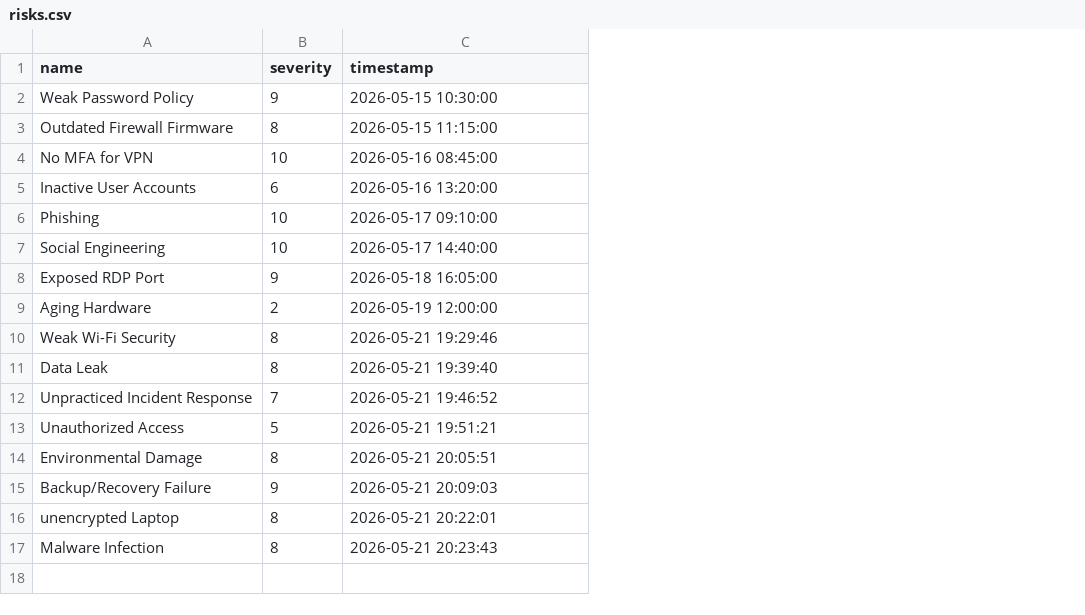
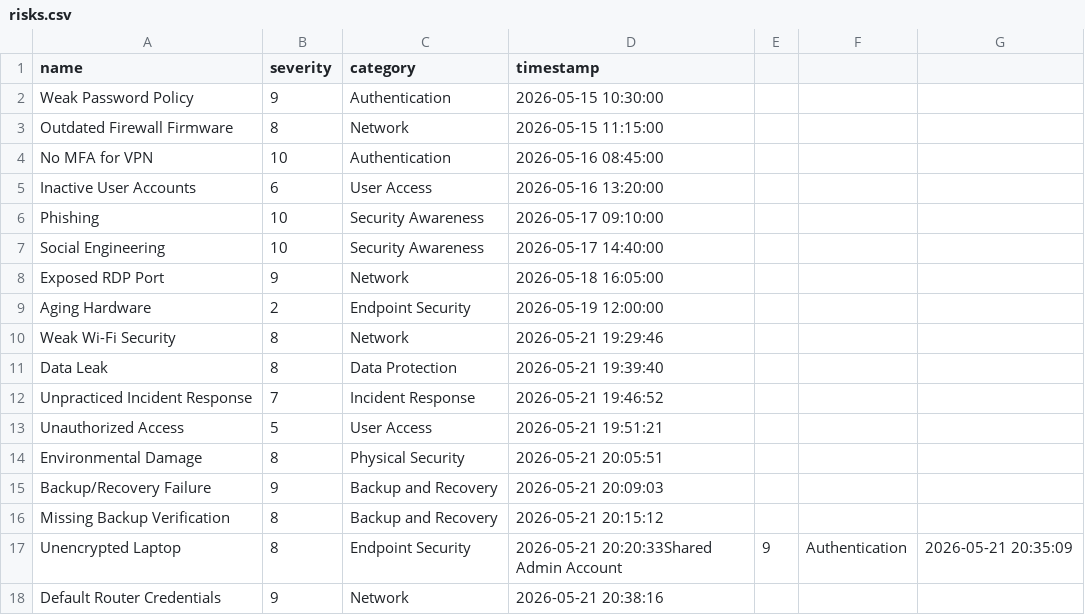
Before and after one commit to grgdougall-crypto/ai-operations-assistant, a CSV file: risks.csv, drawn as a sheet; removed rows and columns are numbered as before the commit, all else as after; the diff names each change by its address in the sheet, - before the commit and + after, or states it on an @@ line.

Commit message:
Added category tracking and category summaries

```diff
--- a/risks.csv
+++ b/risks.csv
+column C (category), rows 2-15: Authentication | Network | Authentication | User Access | Security Awareness | Security Awareness | Network | Endpoint Security | Network | Data Protection | Incident Response | User Access | Physical Security | Backup and Recovery; row 17: Endpoint Security
+column E, row 17: 9
+column F, row 17: Authentication
+column G, row 17: 2026-05-21 20:35:09
+row 16: Missing Backup Verification | 8 | Backup and Recovery | 2026-05-21 20:15:12
-A17 (name): unencrypted Laptop
+A17 (name): Unencrypted Laptop
-D17 (timestamp): 2026-05-21 20:22:01
+D17 (timestamp): 2026-05-21 20:20:33Shared Admin Account
-row 17: Malware Infection | 8 | 2026-05-21 20:23:43
+row 18: Default Router Credentials | 9 | Network | 2026-05-21 20:38:16
```
Also changed, not shown: 3 other files.
